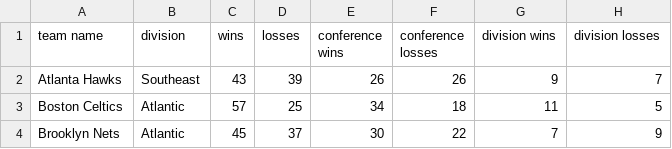
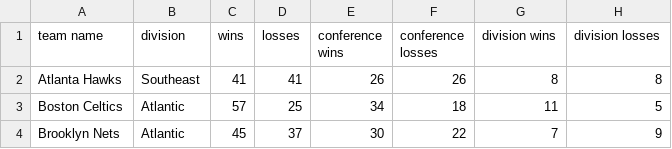
Before and after one commit to MazeCow/skills-usa-practice, a CSV file: data.csv, drawn as a sheet; only a part is shown.

```diff
--- a/data.csv
+++ b/data.csv
@@ -1,3 +1,3 @@
 team name,division,wins,losses,conference wins,conference losses,division wins,division losses
-Atlanta Hawks,Southeast,43,39,26,26,9,7
+Atlanta Hawks,Southeast,41,41,26,26,8,8
 Boston Celtics,Atlantic,57,25,34,18,11,5
```
Also changed, not shown: 2 other files.
